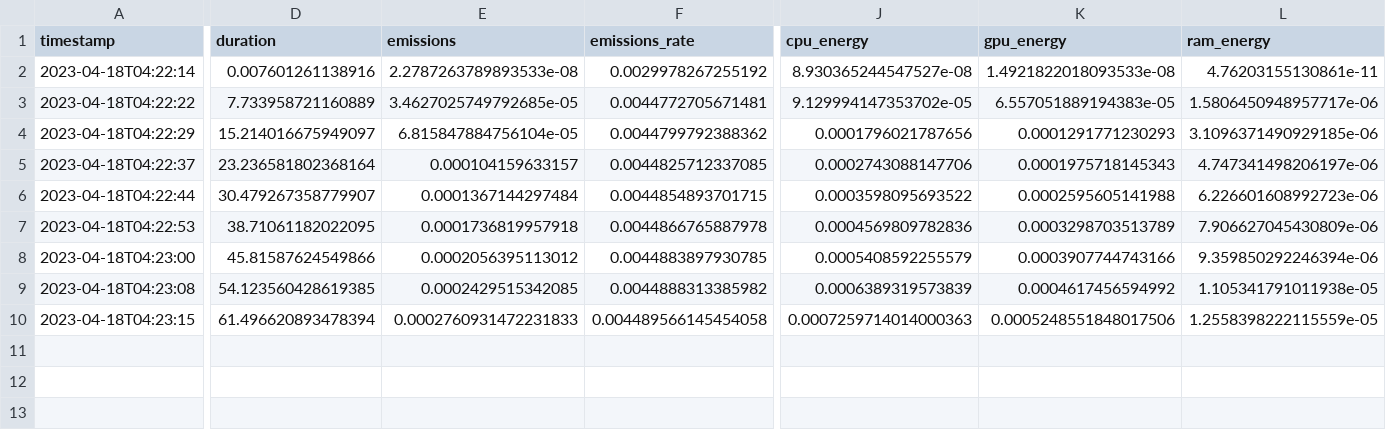
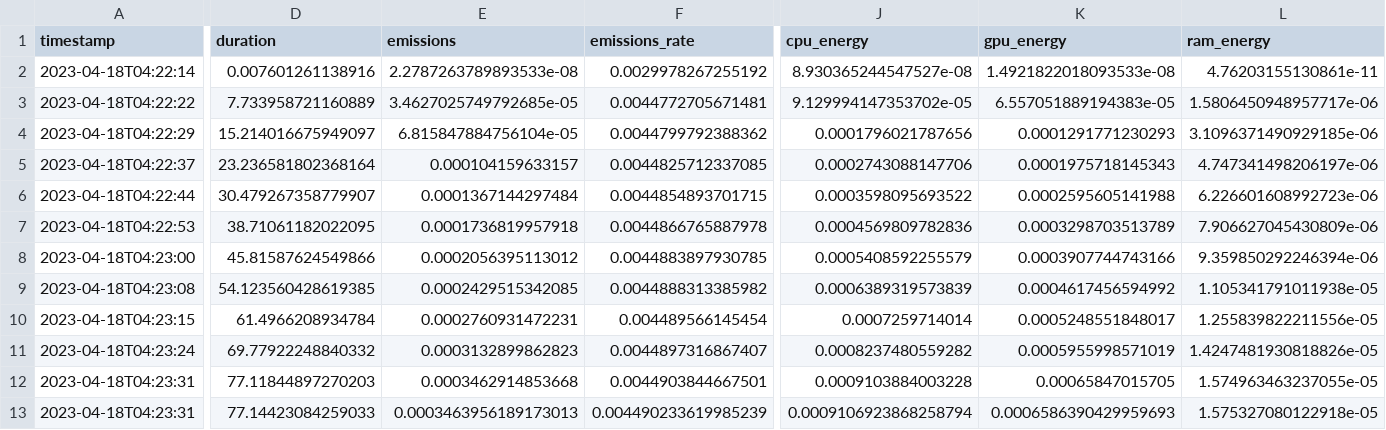
Before and after one commit to guillaume-gagnelabelle/Lottery-Ticket, a CSV file: saves/fc1/mnist/inference_sparse/cpu_inference_sparse_pp0x1_seed4.csv, drawn as a sheet; only a part is shown, gaps mark what is left out; rows hold the shown columns only; the diff covers the shown part only; the diff names each change by its address in the sheet, - before the commit and + after, or states it on an @@ line.

```diff
--- a/saves/fc1/mnist/inference_sparse/cpu_inference_sparse_pp0x1_seed4.csv
+++ b/saves/fc1/mnist/inference_sparse/cpu_inference_sparse_pp0x1_seed4.csv
-D10 (duration): 61.496620893478394
+D10 (duration): 61.4966208934784
-E10 (emissions): 0.0002760931472231833
+E10 (emissions): 0.0002760931472231
-F10 (emissions_rate): 0.004489566145454058
+F10 (emissions_rate): 0.004489566145454
-J10 (cpu_energy): 0.0007259714014000363
+J10 (cpu_energy): 0.0007259714014
-K10 (gpu_energy): 0.0005248551848017506
+K10 (gpu_energy): 0.0005248551848017
-L10 (ram_energy): 1.2558398222115559e-05
+L10 (ram_energy): 1.255839822211556e-05
+row 11: 2023-04-18T04:23:24 | 69.77922248840332 | 0.0003132899862823 | 0.0044897316867407 | 0.0008237480559282 | 0.0005955998571019 | 1.4247481930818826e-05
+row 12: 2023-04-18T04:23:31 | 77.11844897270203 | 0.0003462914853668 | 0.0044903844667501 | 0.0009103884003228 | 0.00065847015705 | 1.574963463237055e-05
+row 13: 2023-04-18T04:23:31 | 77.14423084259033 | 0.0003463956189173013 | 0.004490233619985239 | 0.0009106923868258794 | 0.0006586390429959693 | 1.575327080122918e-05
```
Also changed, not shown: 1 edited cell elsewhere in this file.
